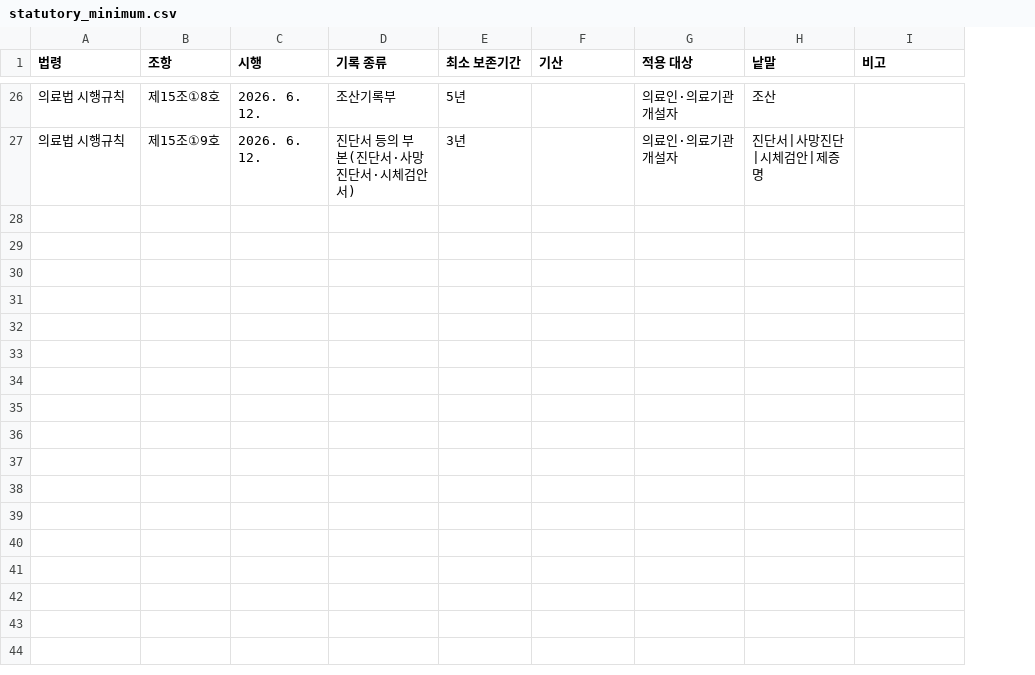
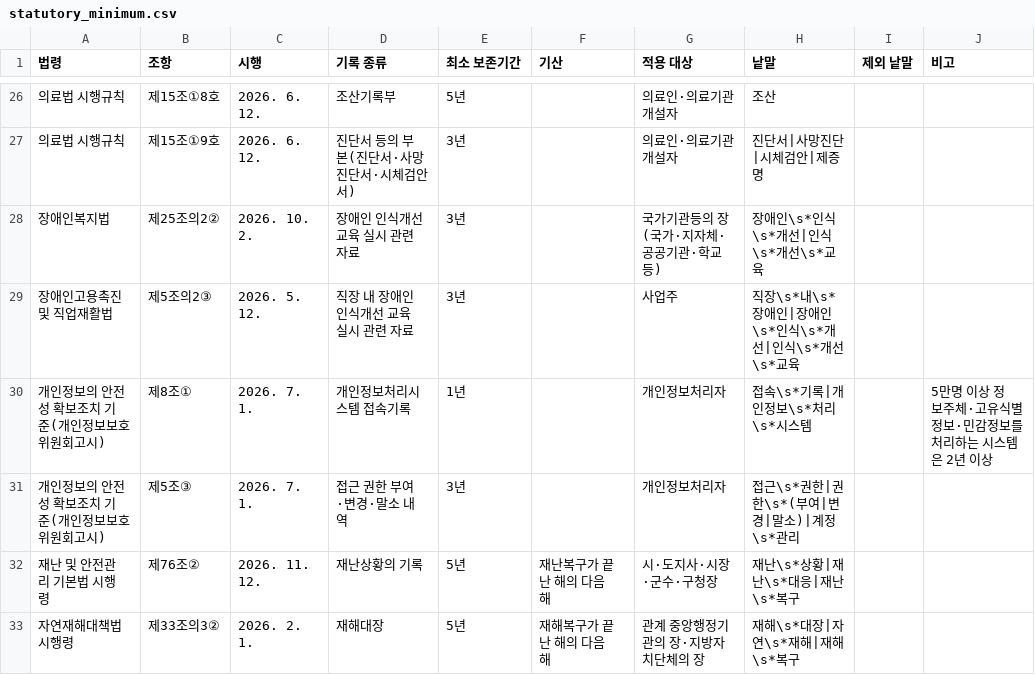
Before and after one commit to changgi/archive-bm-tools, a CSV file: plugins/records-skills/skills/retention-review/assets/law/statutory_minimum.csv, drawn as a sheet; only a part is shown, gaps mark what is left out; the diff covers the shown part only; the diff names each change by its address in the sheet, - before the commit and + after, or states it on an @@ line.

```diff
--- a/plugins/records-skills/skills/retention-review/assets/law/statutory_minimum.csv
+++ b/plugins/records-skills/skills/retention-review/assets/law/statutory_minimum.csv
+column I (제외 낱말), empty
+row 28: 장애인복지법 | 제25조의2② | 2026. 10. 2. | 장애인 인식개선교육 실시 관련 자료 | 3년 |  | 국가기관등의 장(국가·지자체·공공기관·학교 등) | 장애인\s*인식\s*개선|인식\s*개선\s*교육
+row 29: 장애인고용촉진 및 직업재활법 | 제5조의2③ | 2026. 5. 12. | 직장 내 장애인 인식개선 교육 실시 관련 자료 | 3년 |  | 사업주 | 직장\s*내\s*장애인|장애인\s*인식\s*개선|인식\s*개선\s*교육
+row 30: 개인정보의 안전성 확보조치 기준(개인정보보호위원회고시) | 제8조① | 2026. 7. 1. | 개인정보처리시스템 접속기록 | 1년 |  | 개인정보처리자 | 접속\s*기록|개인정보\s*처리\s*시스템 |  | 5만명 이상 정보주체·고유식별정보·민감정보를 처리하는 시스템은 2년 이상
+row 31: 개인정보의 안전성 확보조치 기준(개인정보보호위원회고시) | 제5조③ | 2026. 7. 1. | 접근 권한 부여·변경·말소 내역 | 3년 |  | 개인정보처리자 | 접근\s*권한|권한\s*(부여|변경|말소)|계정\s*관리
+row 32: 재난 및 안전관리 기본법 시행령 | 제76조② | 2026. 11. 12. | 재난상황의 기록 | 5년 | 재난복구가 끝난 해의 다음 해 | 시·도지사·시장·군수·구청장 | 재난\s*상황|재난\s*대응|재난\s*복구
+row 33: 자연재해대책법 시행령 | 제33조의3② | 2026. 2. 1. | 재해대장 | 5년 | 재해복구가 끝난 해의 다음 해 | 관계 중앙행정기관의 장·지방자치단체의 장 | 재해\s*대장|자연\s*재해|재해\s*복구
```
Also changed, not shown: 6 added rows elsewhere in this file, 10 other files.
